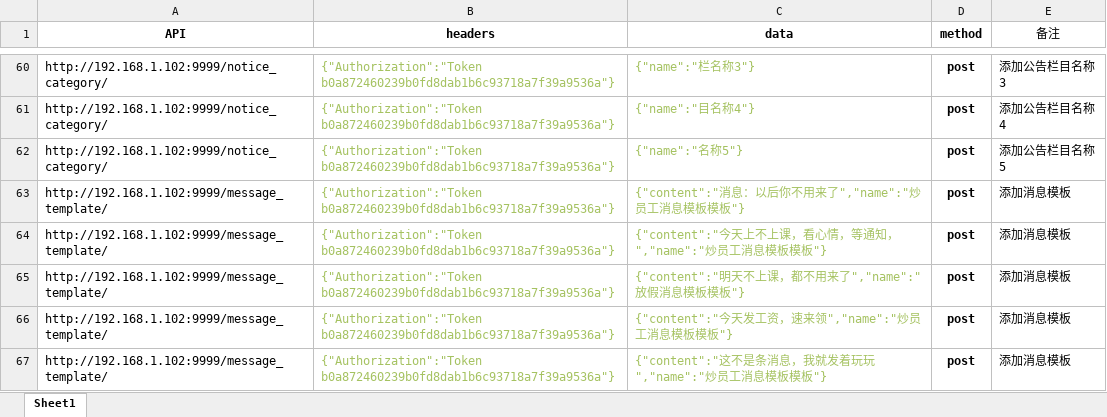
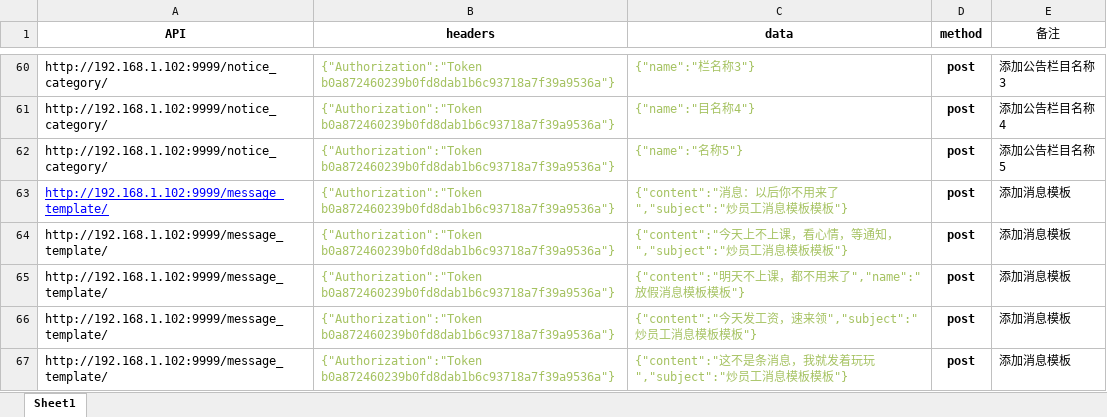
Before and after one commit to luhu888/API, an Excel workbook: API_source/API.xlsx, sheet Sheet1, drawn as a sheet; only a part is shown, gaps mark what is left out; values as stored, in another font and other column widths than the file's, no borders; the diff covers the shown part only; the diff names each change by its address in the sheet, - before the commit and + after, or states it on an @@ line.

```diff
--- a/API_source/API.xlsx (sheet Sheet1)
+++ b/API_source/API.xlsx (sheet Sheet1)
@@ A63 underline: off → on, text colour: black → #0000FF @@
-C63 (data): {"content":"消息：以后你不用来了","name":"炒员工消息模板模板"}
+C63 (data): {"content":"消息：以后你不用来了","subject":"炒员工消息模板模板"}
-C64 (data): …等通知，","name":"炒员工消…
+C64 (data): …等通知，","subject":"炒员工消…
-C66 (data): {"content":"今天发工资，速来领","name":"炒员工消息模板模板"}
+C66 (data): {"content":"今天发工资，速来领","subject":"炒员工消息模板模板"}
-C67 (data): …发着玩玩","name":"炒员工消…
+C67 (data): …发着玩玩","subject":"炒员工消…
```
Also changed, not shown: 32 edited cells and cell formats elsewhere in this sheet, 17 other files.
